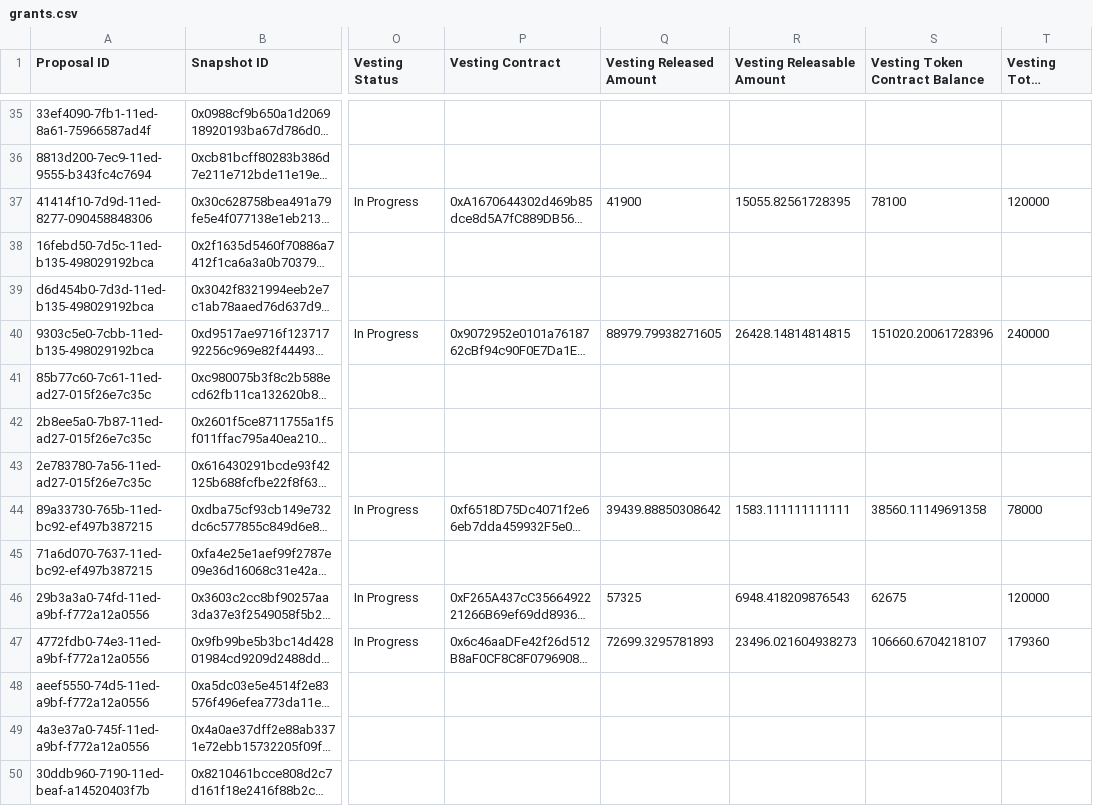
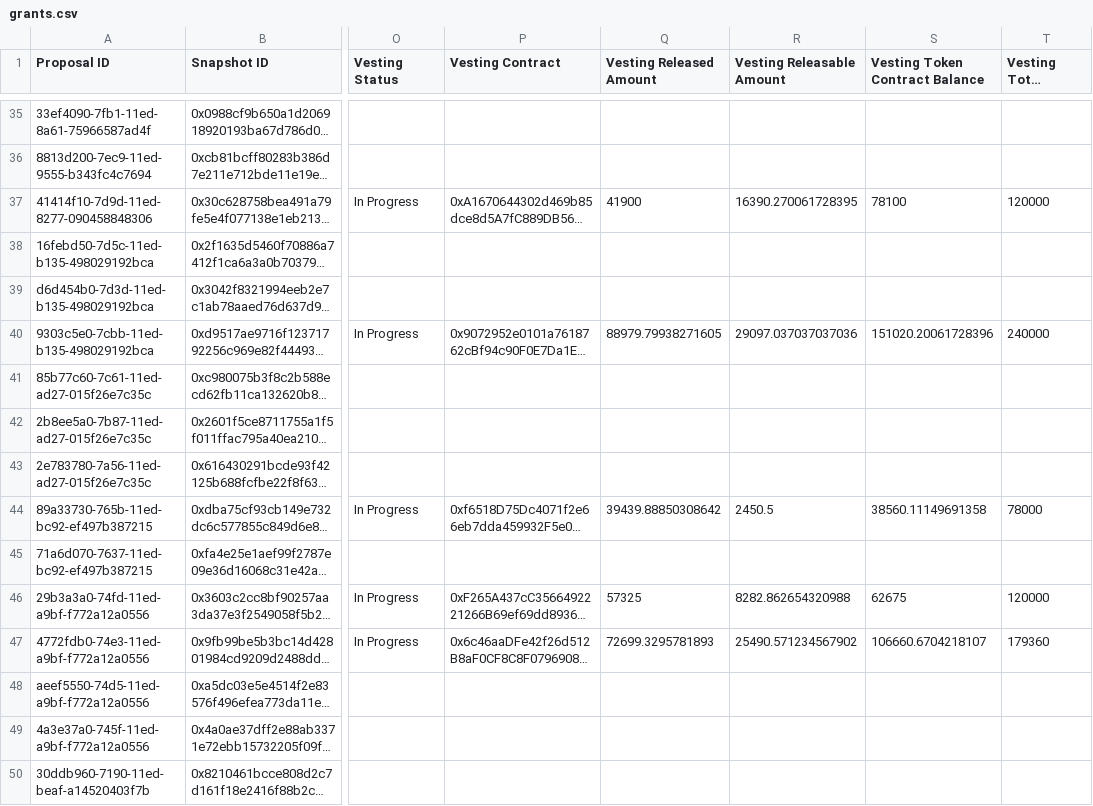
Before and after one commit to 1emu/transparency, a CSV file: grants.csv, drawn as a sheet; only a part is shown, gaps mark what is left out; long unchanged cells end in …; the diff covers the shown part only; the diff names each change by its address in the sheet, - before the commit and + after, or states it on an @@ line.

```diff
--- a/grants.csv
+++ b/grants.csv
-R37 (Vesting Releasable Amount): 15055.82561728395
+R37 (Vesting Releasable Amount): 16390.270061728395
-R40 (Vesting Releasable Amount): 26428.14814814815
+R40 (Vesting Releasable Amount): 29097.037037037036
-R44 (Vesting Releasable Amount): 1583.111111111111
+R44 (Vesting Releasable Amount): 2450.5
-R46 (Vesting Releasable Amount): 6948.418209876543
+R46 (Vesting Releasable Amount): 8282.862654320988
-R47 (Vesting Releasable Amount): 23496.021604938273
+R47 (Vesting Releasable Amount): 25490.571234567902
```
Also changed, not shown: 47 edited cells elsewhere in this file, balances.csv, collections.csv, 16 other files.
